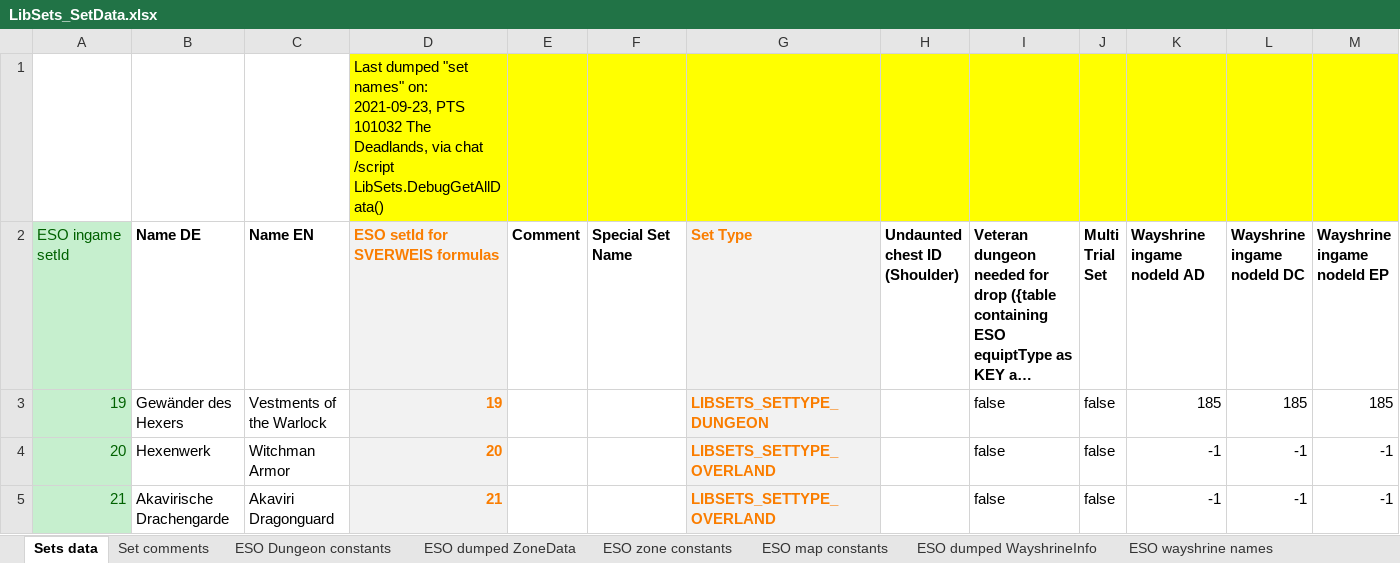
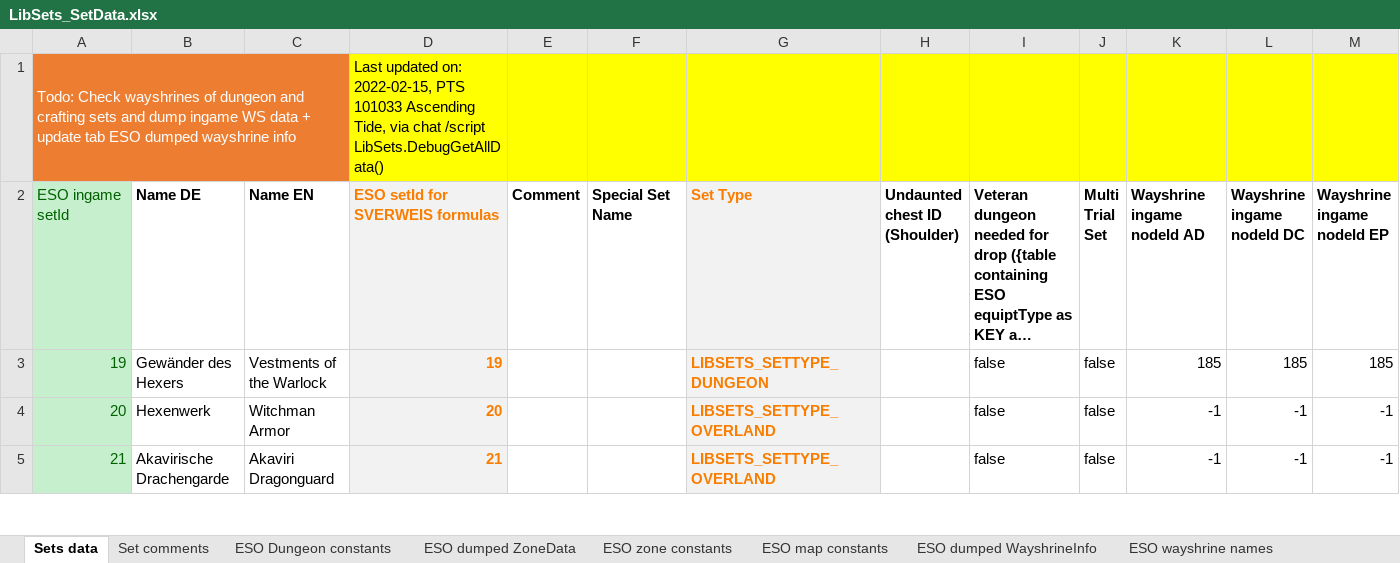
Before and after one commit to Baertram/LibSets, an Excel workbook: LibSets/LibSets_SetData.xlsx, sheet Sets data, drawn as a sheet; only a part is shown; long unchanged cells end in …; values as stored, in another font and other column widths than the file's, no borders; removed rows and columns are numbered as before the commit, all else as after; rows hold the shown columns only; the diff names each change by its address in the sheet, - before the commit and + after, or states it on an @@ line.

```diff
--- a/LibSets/LibSets_SetData.xlsx (sheet Sets data)
+++ b/LibSets/LibSets_SetData.xlsx (sheet Sets data)
-row 1:  |  |  | Last dumped "set names" on: 2021-09-23, PTS 101032 The Deadlands, via chat /script LibSets.DebugGetAllData()
+row 1: Todo: Check wayshrines of dungeon and crafting sets and dump ingame WS data + update tab ESO dumped wayshrine info |  |  | Last updated on: 2022-02-15, PTS 101033 Ascending Tide, via chat /script LibSets.DebugGetAllData()
```
Also changed, not shown: 1 other file.
